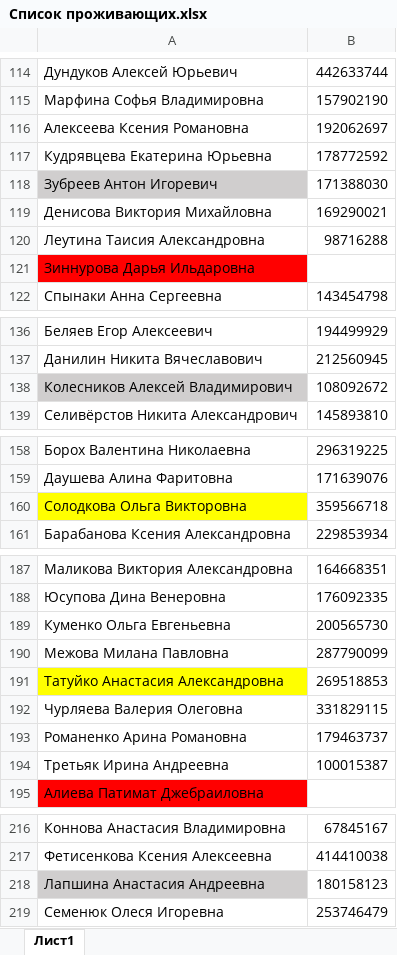
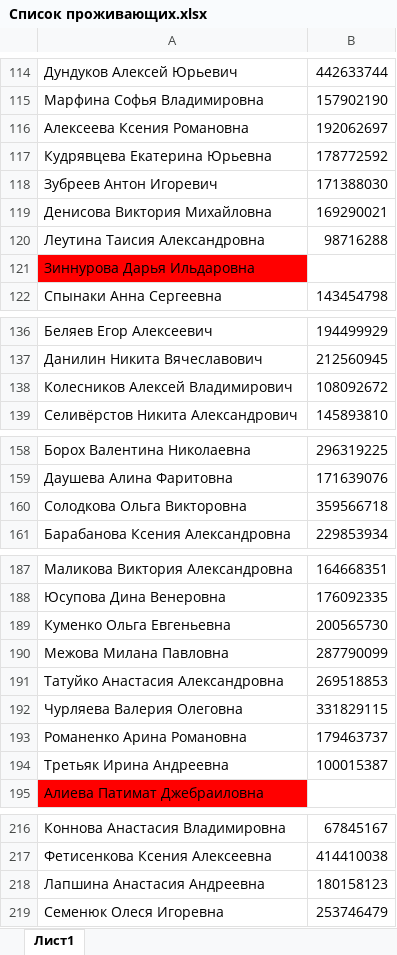
Before and after one commit to downwine/Bot, an Excel workbook: Duty/Список проживающих.xlsx, sheet Лист1, drawn as a sheet; only a part is shown, gaps mark what is left out; values as stored, in another font and other column widths than the file's, no borders; the diff covers the shown part only; the diff names each change by its address in the sheet, - before the commit and + after, or states it on an @@ line.

```diff
--- a/Duty/Список проживающих.xlsx (sheet Лист1)
+++ b/Duty/Список проживающих.xlsx (sheet Лист1)
-A118 fill: #D0CECE
+A118 fill: none
-A138 fill: #D0CECE
+A138 fill: none
-A160 fill: #FFFF00
+A160 fill: none
-A191 fill: #FFFF00
+A191 fill: none
-A218 fill: #D0CECE
+A218 fill: none
```
Also changed, not shown: 1 edited cell and cell formats elsewhere in this sheet, 1 other file.
